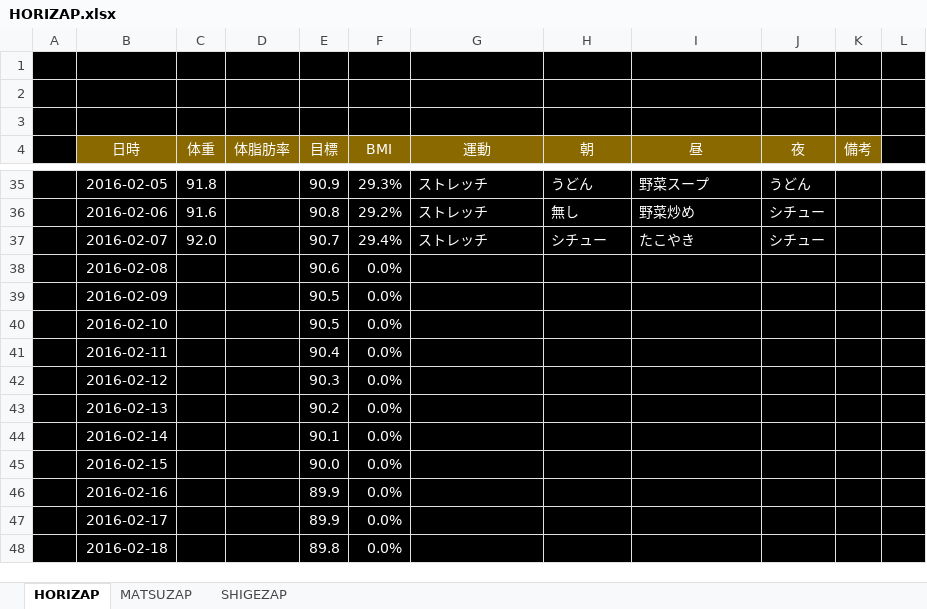
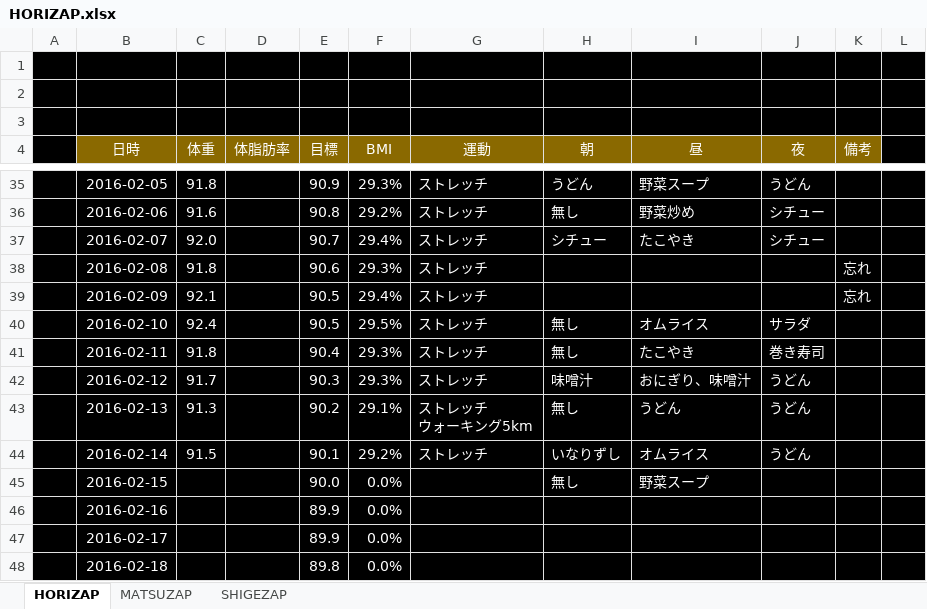
Before and after one commit to GS-Shigenaga/HORIZAP, an Excel workbook: HORIZAP.xlsx, sheet HORIZAP, drawn as a sheet; only a part is shown, gaps mark what is left out; values as stored, in another font and other column widths than the file's, no borders; charts and pictures not drawn; ↵ is a line break in a cell; the diff names each change by its address in the sheet, - before the commit and + after, or states it on an @@ line.

Commit message:
うどん食いすぎてやばい

```diff
--- a/HORIZAP.xlsx (sheet HORIZAP)
+++ b/HORIZAP.xlsx (sheet HORIZAP)
-C38 (体重): (empty)
+C38 (体重): 91.8
-F38 (BMI): 0.0%
+F38 (BMI): 29.3%
-G38:G42 (運動): (empty)
+G38:G42 (運動): ストレッチ
-K38:K39 (備考): (empty)
+K38:K39 (備考): 忘れ
-C39 (体重): (empty)
+C39 (体重): 92.1
-F39 (BMI): 0.0%
+F39 (BMI): 29.4%
-C40 (体重): (empty)
+C40 (体重): 92.4
-F40 (BMI): 0.0%
+F40 (BMI): 29.5%
-H40:H41 (朝): (empty)
+H40:H41 (朝): 無し
-I40 (昼): (empty)
+I40 (昼): オムライス
-J40 (夜): (empty)
+J40 (夜): サラダ
-C41 (体重): (empty)
+C41 (体重): 91.8
-F41:F42 (BMI): 0.0%
+F41:F42 (BMI): 29.3%
-I41 (昼): (empty)
+I41 (昼): たこやき
-J41 (夜): (empty)
+J41 (夜): 巻き寿司
-C42 (体重): (empty)
+C42 (体重): 91.7
-H42 (朝): (empty)
+H42 (朝): 味噌汁
-I42 (昼): (empty)
+I42 (昼): おにぎり、味噌汁
-J42:J44 (夜): (empty)
+J42:J44 (夜): うどん
-C43 (体重): (empty)
+C43 (体重): 91.3
-F43 (BMI): 0.0%
+F43 (BMI): 29.1%
-G43 (運動): (empty)
+G43 (運動): ストレッチ ↵ ウォーキング5km
-H43 (朝): (empty)
+H43 (朝): 無し
-I43 (昼): (empty)
+I43 (昼): うどん
-C44 (体重): (empty)
+C44 (体重): 91.5
-F44 (BMI): 0.0%
+F44 (BMI): 29.2%
-G44 (運動): (empty)
+G44 (運動): ストレッチ
-H44 (朝): (empty)
+H44 (朝): いなりずし
-I44 (昼): (empty)
+I44 (昼): オムライス
-H45 (朝): (empty)
+H45 (朝): 無し
-I45 (昼): (empty)
+I45 (昼): 野菜スープ
```
Also changed, not shown: charts or pictures.
